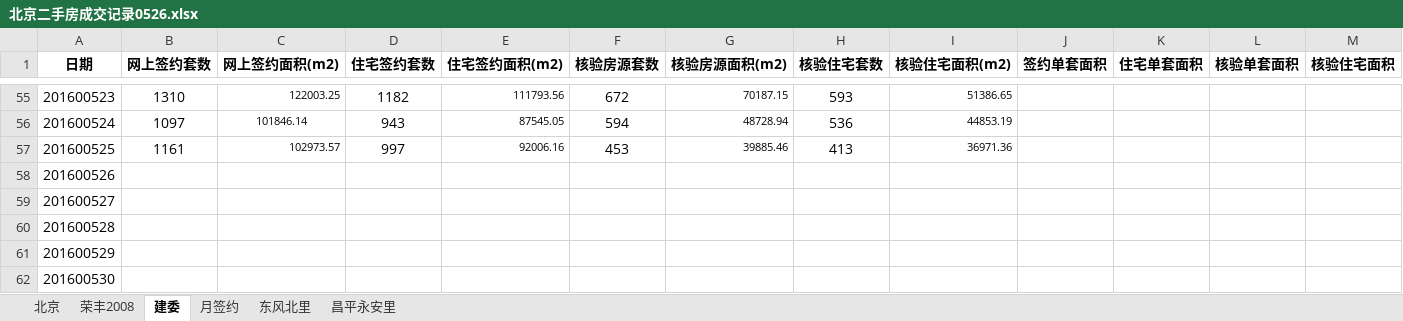
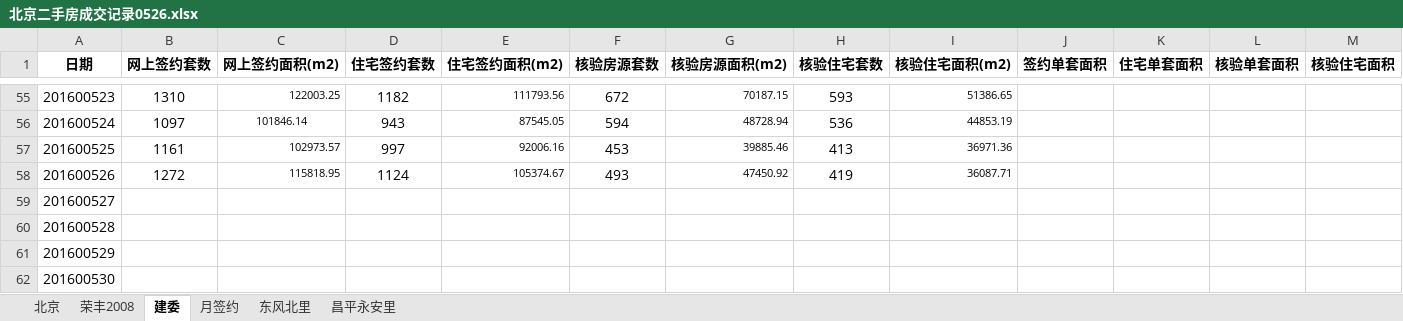
Before and after one commit to lugarnett/Always-change-files, an Excel workbook: 北京二手房成交记录0526.xlsx, sheet 建委, drawn as a sheet; only a part is shown, gaps mark what is left out; values as stored, in another font and other column widths than the file's, no borders; the diff names each change by its address in the sheet, - before the commit and + after, or states it on an @@ line.

```diff
--- a/北京二手房成交记录0526.xlsx (sheet 建委)
+++ b/北京二手房成交记录0526.xlsx (sheet 建委)
-B58 (网上签约套数): (empty)
+B58 (网上签约套数): 1272
-C58 (网上签约面积(m2)): (empty)
+C58 (网上签约面积(m2)): 115818.95
-D58 (住宅签约套数): (empty)
+D58 (住宅签约套数): 1124
-E58 (住宅签约面积(m2)): (empty)
+E58 (住宅签约面积(m2)): 105374.67
-F58 (核验房源套数): (empty)
+F58 (核验房源套数): 493
-G58 (核验房源面积(m2)): (empty)
+G58 (核验房源面积(m2)): 47450.92
-H58 (核验住宅套数): (empty)
+H58 (核验住宅套数): 419
-I58 (核验住宅面积(m2)): (empty)
+I58 (核验住宅面积(m2)): 36087.71
```
Also changed, not shown: sheet 荣丰2008, sheet 北京.
